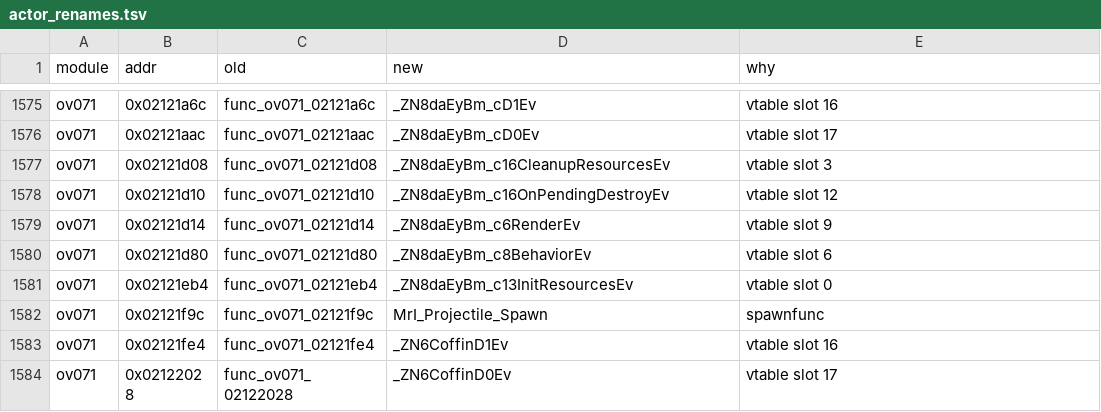
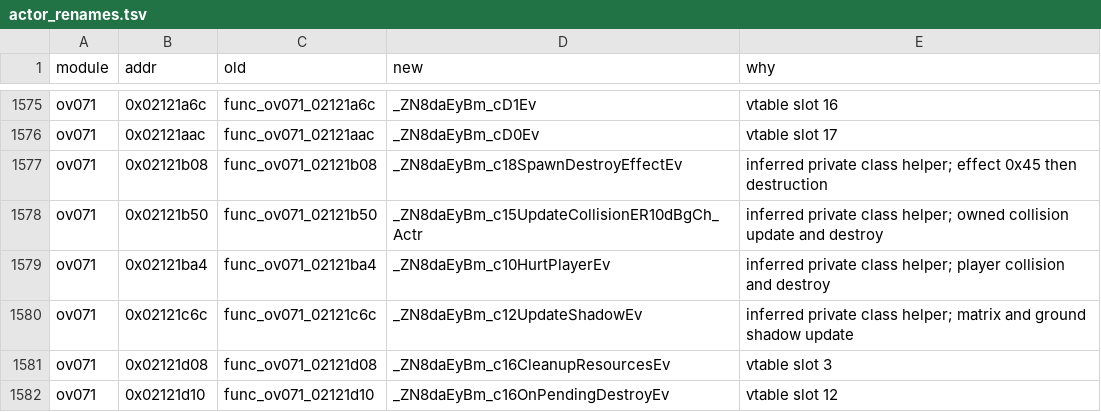
Before and after one commit to Alberto12345678999/sm64ds-decomp, a TSV file: symbols/actor_renames.tsv, drawn as a sheet; only a part is shown, gaps mark what is left out; the shorter side is filled out with more unchanged rows.

Commit message:
Promote daEyBm_c to a genuine C++ translation unit (#2055)
* Promote daEyBm_c genuine class TU

* Integrate daEyBm_c TU metadata

* Centralize daEyBm vtable address seam

```diff
--- a/symbols/actor_renames.tsv
+++ b/symbols/actor_renames.tsv
@@ -1576,2 +1576,6 @@ ov071	0x02121a6c	func_ov071_02121a6c	_ZN8daEyBm_cD1Ev	vtable slot 16
 ov071	0x02121aac	func_ov071_02121aac	_ZN8daEyBm_cD0Ev	vtable slot 17
+ov071	0x02121b08	func_ov071_02121b08	_ZN8daEyBm_c18SpawnDestroyEffectEv	inferred private class helper; effect 0x45 then destruction
+ov071	0x02121b50	func_ov071_02121b50	_ZN8daEyBm_c15UpdateCollisionER10dBgCh_Actr	inferred private class helper; owned collision update and destroy
+ov071	0x02121ba4	func_ov071_02121ba4	_ZN8daEyBm_c10HurtPlayerEv	inferred private class helper; player collision and destroy
+ov071	0x02121c6c	func_ov071_02121c6c	_ZN8daEyBm_c12UpdateShadowEv	inferred private class helper; matrix and ground shadow update
 ov071	0x02121d08	func_ov071_02121d08	_ZN8daEyBm_c16CleanupResourcesEv	vtable slot 3
```
Also changed, not shown: notes/data/c-cpp-classification.tsv, 23 other files.
